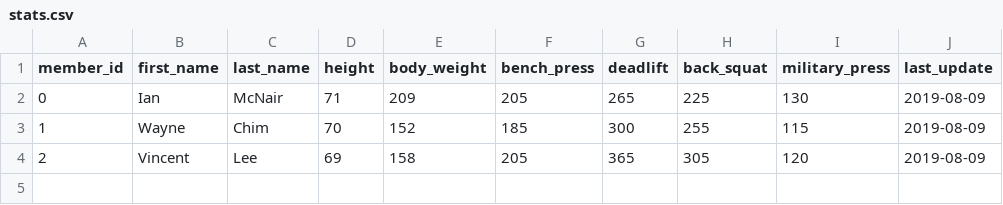
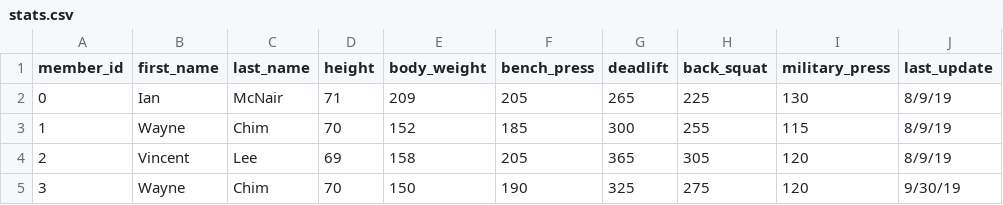
Before and after one commit to wchim/PocketGym, a CSV file: stats.csv, drawn as a sheet.

```diff
--- a/stats.csv
+++ b/stats.csv
@@ -1,4 +1,5 @@
 member_id,first_name,last_name,height,body_weight,bench_press,deadlift,back_squat,military_press,last_update
-0,Ian,McNair,71,209,205,265,225,130,2019-08-09
-1,Wayne,Chim,70,152,185,300,255,115,2019-08-09
-2,Vincent,Lee,69,158,205,365,305,120,2019-08-09
+0,Ian,McNair,71,209,205,265,225,130,8/9/19
+1,Wayne,Chim,70,152,185,300,255,115,8/9/19
+2,Vincent,Lee,69,158,205,365,305,120,8/9/19
+3,Wayne,Chim,70,150,190,325,275,120,9/30/19
```
Also changed, not shown: 5 other files.
